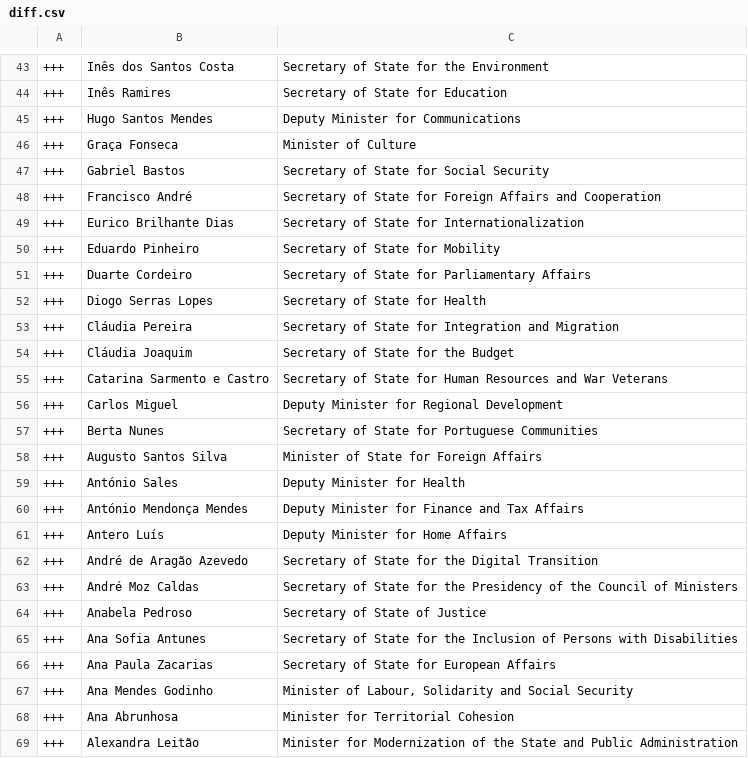
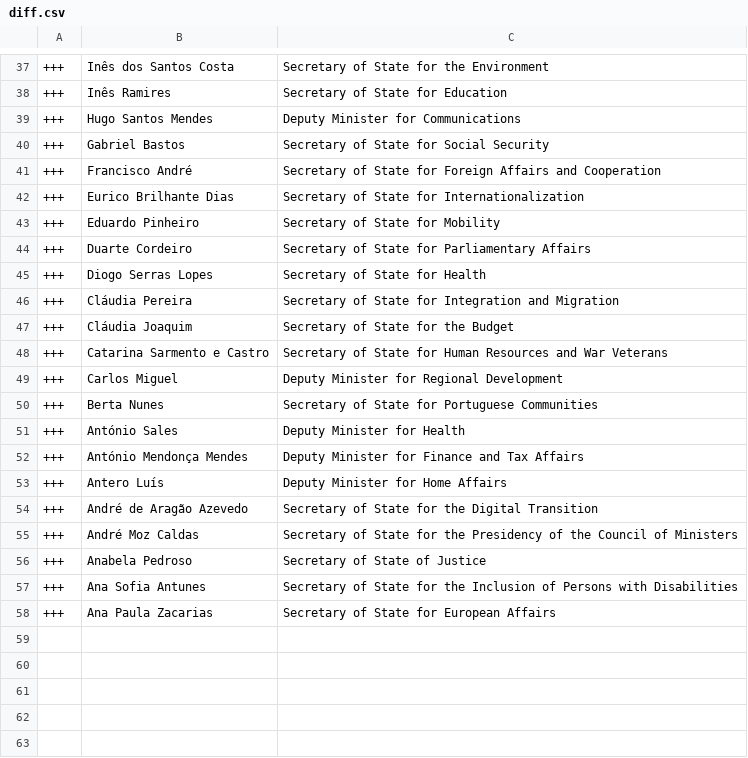
Before and after one commit to every-politician-scrapers/portugal-cabinet, a CSV file: data/diff.csv, drawn as a sheet; only a part is shown, gaps mark what is left out; removed rows and columns are numbered as before the commit, all else as after; the diff covers the shown part only; the diff names each change by its address in the sheet, - before the commit and + after, or states it on an @@ line.

```diff
--- a/data/diff.csv
+++ b/data/diff.csv
-row 46: +++ | Graça Fonseca | Minister of Culture
-row 58: +++ | Augusto Santos Silva | Minister of State for Foreign Affairs
-row 67: +++ | Ana Mendes Godinho | Minister of Labour, Solidarity and Social Security
-row 68: +++ | Ana Abrunhosa | Minister for Territorial Cohesion
-row 69: +++ | Alexandra Leitão | Minister for Modernization of the State and Public Administration
```
Also changed, not shown: 2 added rows and 8 removed rows elsewhere in this file, data/wikidata.csv.
